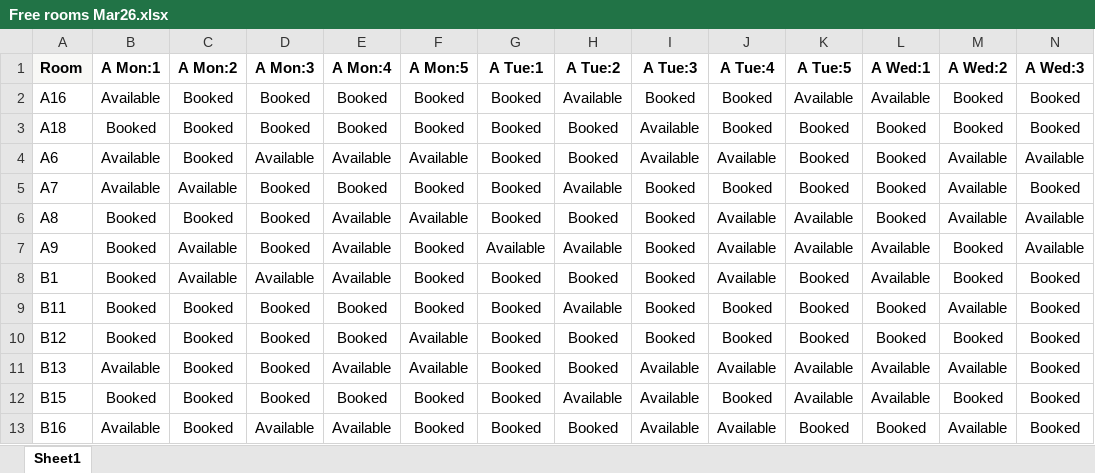
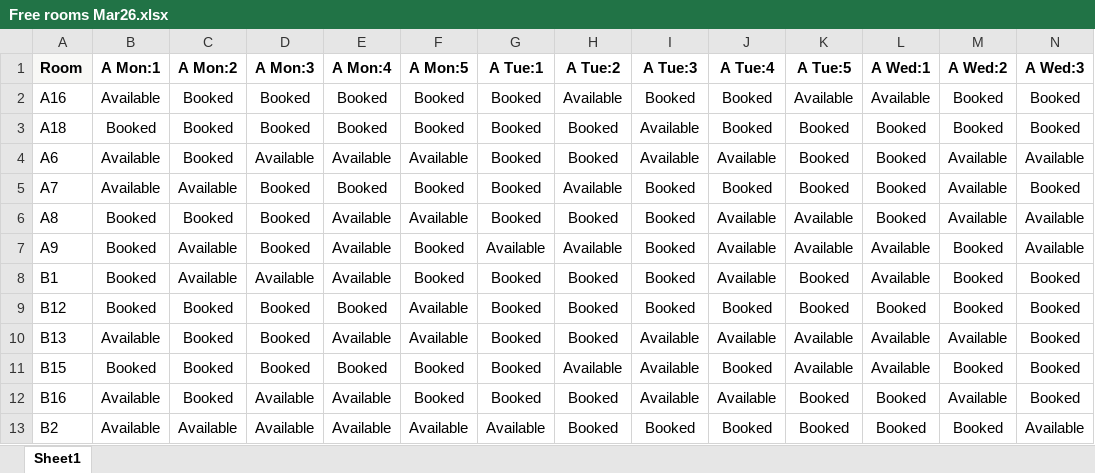
Before and after one commit to KateBOTTERILL/SHA-SixthForm, an Excel workbook: Free rooms Mar26.xlsx, sheet Sheet1, drawn as a sheet; only a part is shown; the shorter side is filled out with more unchanged rows; values as stored, in another font and other column widths than the file's, no borders; conditional formats not drawn; rows hold the shown columns only; the diff names each change by its address in the sheet, - before the commit and + after, or states it on an @@ line.

Commit message:
Add files via upload

```diff
--- a/Free rooms Mar26.xlsx (sheet Sheet1)
+++ b/Free rooms Mar26.xlsx (sheet Sheet1)
-row 9: B11 | Booked | Booked | Booked | Booked | Booked | Booked | Available | Booked | Booked | Booked | Booked | Available | Booked
```
